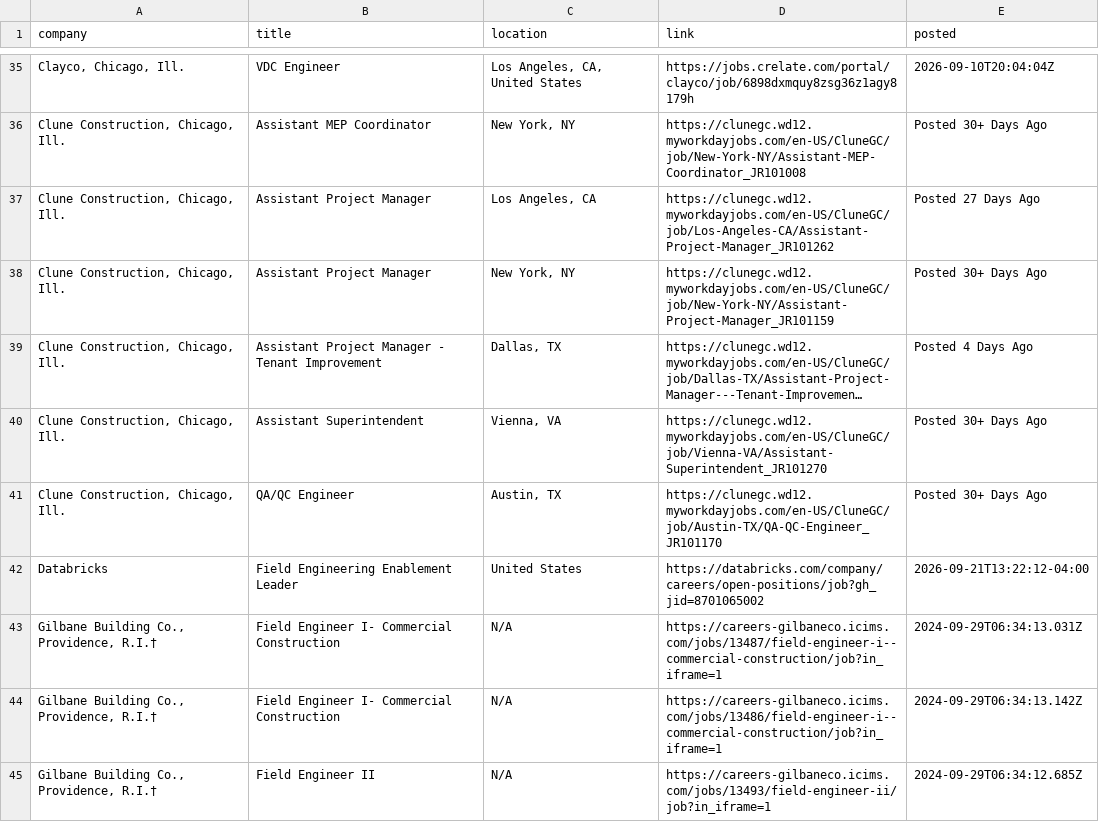
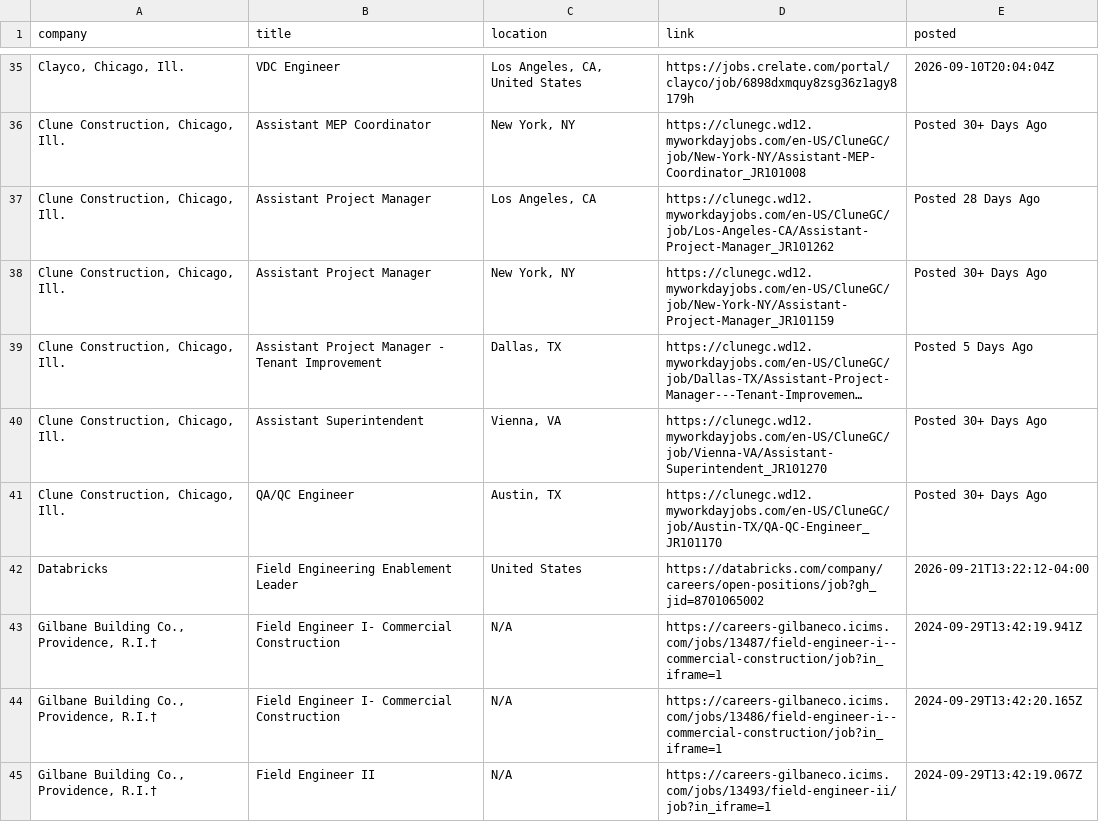
Before and after one commit to harsha271199/jp, a CSV file: current_jobs.csv, drawn as a sheet; only a part is shown, gaps mark what is left out; long unchanged cells end in …; the diff covers the shown part only; the diff names each change by its address in the sheet, - before the commit and + after, or states it on an @@ line.

```diff
--- a/current_jobs.csv
+++ b/current_jobs.csv
-E37 (posted): Posted 27 Days Ago
+E37 (posted): Posted 28 Days Ago
-E39 (posted): Posted 4 Days Ago
+E39 (posted): Posted 5 Days Ago
-E43 (posted): 2024-09-29T06:34:13.031Z
+E43 (posted): 2024-09-29T13:42:19.941Z
-E44 (posted): 2024-09-29T06:34:13.142Z
+E44 (posted): 2024-09-29T13:42:20.165Z
-E45 (posted): 2024-09-29T06:34:12.685Z
+E45 (posted): 2024-09-29T13:42:19.067Z
```
Also changed, not shown: 3 added rows, 1 removed row and 54 edited cells elsewhere in this file, seen_links.csv, source_health.csv, 2 other files.
